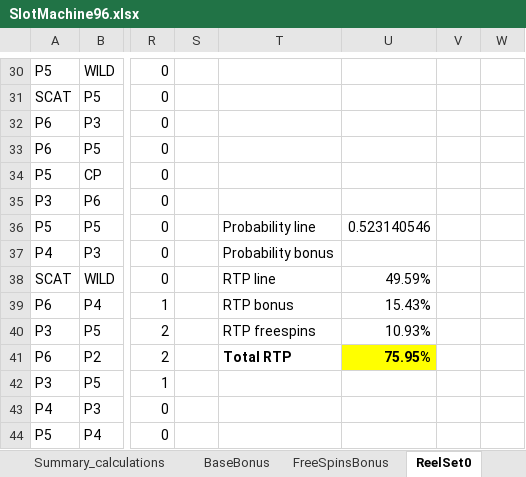
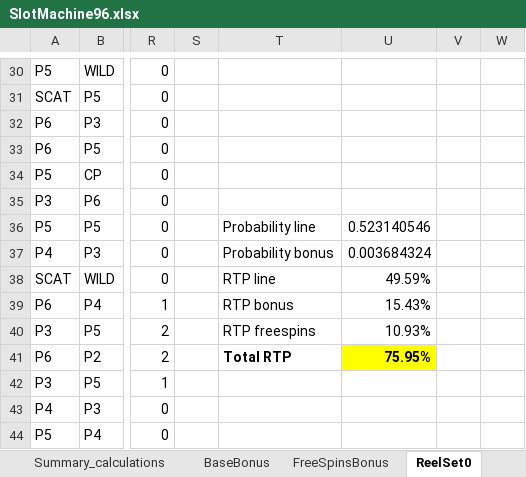
Before and after one commit to justinraisp/Slot-Machine, an Excel workbook: calculations/SlotMachine96.xlsx, sheet ReelSet0, drawn as a sheet; only a part is shown, gaps mark what is left out; values as stored, in another font and other column widths than the file's, no borders; conditional formats not drawn; the diff names each change by its address in the sheet, - before the commit and + after, or states it on an @@ line.

```diff
--- a/calculations/SlotMachine96.xlsx (sheet ReelSet0)
+++ b/calculations/SlotMachine96.xlsx (sheet ReelSet0)
-U37: (empty)
+U37: 0.003684324
```
Also changed, not shown: sheet Summary_calculations, formulas that keep their value, 3 other files.
